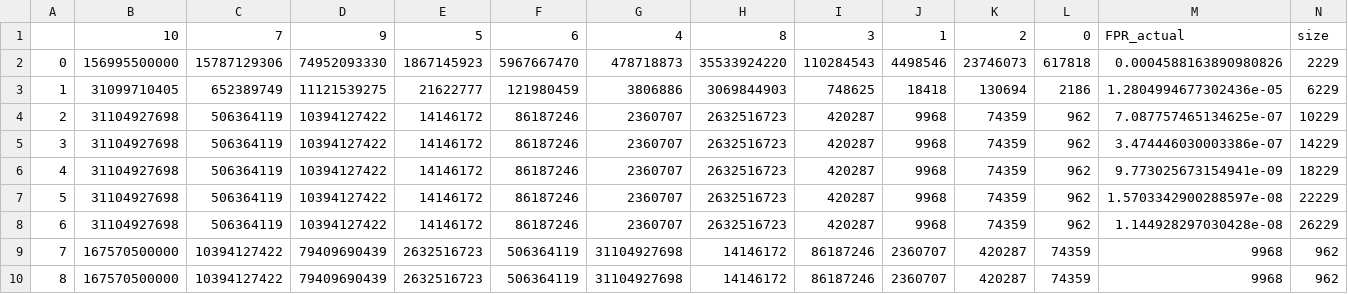
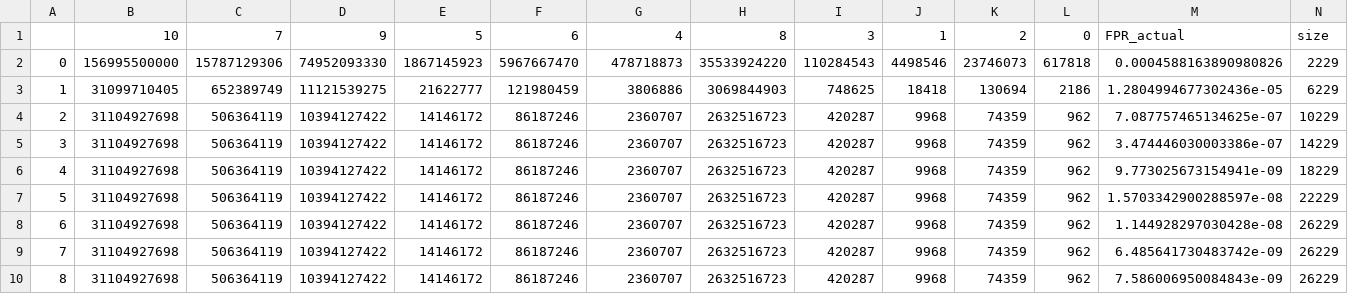
Before and after one commit to BSc-learned-indexes/daisy-bf, a CSV file: experiments/zipfean/qx_inv_px/good_ratio/ADA-BF_regions_negatives.csv, drawn as a sheet; only a part is shown; the diff covers the shown part only; the diff names each change by its address in the sheet, - before the commit and + after, or states it on an @@ line.

```diff
--- a/experiments/zipfean/qx_inv_px/good_ratio/ADA-BF_regions_negatives.csv
+++ b/experiments/zipfean/qx_inv_px/good_ratio/ADA-BF_regions_negatives.csv
-B9:B10: 167570500000
+B9:B10: 31104927698
-C9:C10: 10394127422
+C9:C10: 506364119
-D9:D10: 79409690439
+D9:D10: 10394127422
-E9:E10: 2632516723
+E9:E10: 14146172
-F9:F10: 506364119
+F9:F10: 86187246
-G9:G10: 31104927698
+G9:G10: 2360707
-H9:H10: 14146172
+H9:H10: 2632516723
-I9:I10: 86187246
+I9:I10: 420287
-J9:J10: 2360707
+J9:J10: 9968
-K9:K10: 420287
+K9:K10: 74359
-L9:L10: 74359
+L9:L10: 962
-M9: 9968
+M9: 6.485641730483742e-09
-N9:N10: 962
+N9:N10: 26229
-M10: 9968
+M10: 7.586006950084843e-09
```
Also changed, not shown: 4 edited cells elsewhere in this file, experiments/zipfean/qx_inv_px/good_ratio/ADA-BF_regions_positives.csv, experiments/zipfean/qx_inv_px/good_ratio/PLBF_regions_negatives.csv, 17 other files.
